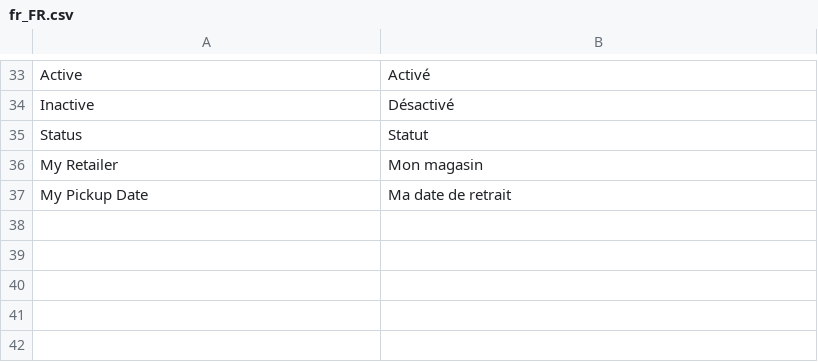
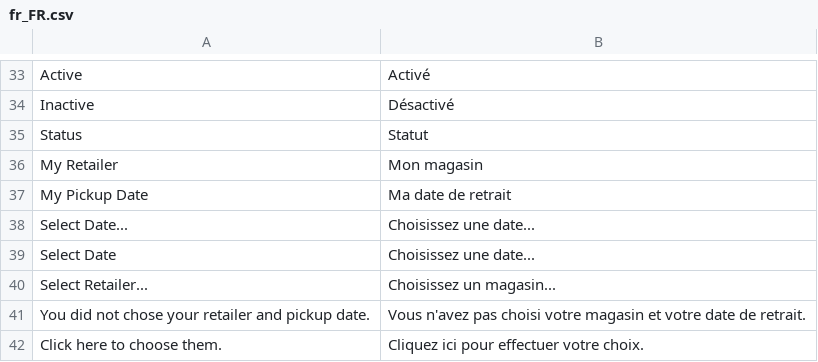
Before and after one commit to Smile-SA/magento2-module-retailer, a CSV file: i18n/fr_FR.csv, drawn as a sheet; only a part is shown, gaps mark what is left out.

```diff
--- a/i18n/fr_FR.csv
+++ b/i18n/fr_FR.csv
@@ -37 +37,6 @@ Status,Statut
 "My Pickup Date","Ma date de retrait"
+"Select Date...","Choisissez une date..."
+"Select Date","Choisissez une date..."
+"Select Retailer...","Choisissez un magasin..."
+"You did not chose your retailer and pickup date.","Vous n'avez pas choisi votre magasin et votre date de retrait."
+"Click here to choose them.","Cliquez ici pour effectuer votre choix."
```
Also changed, not shown: i18n/en_US.csv.
